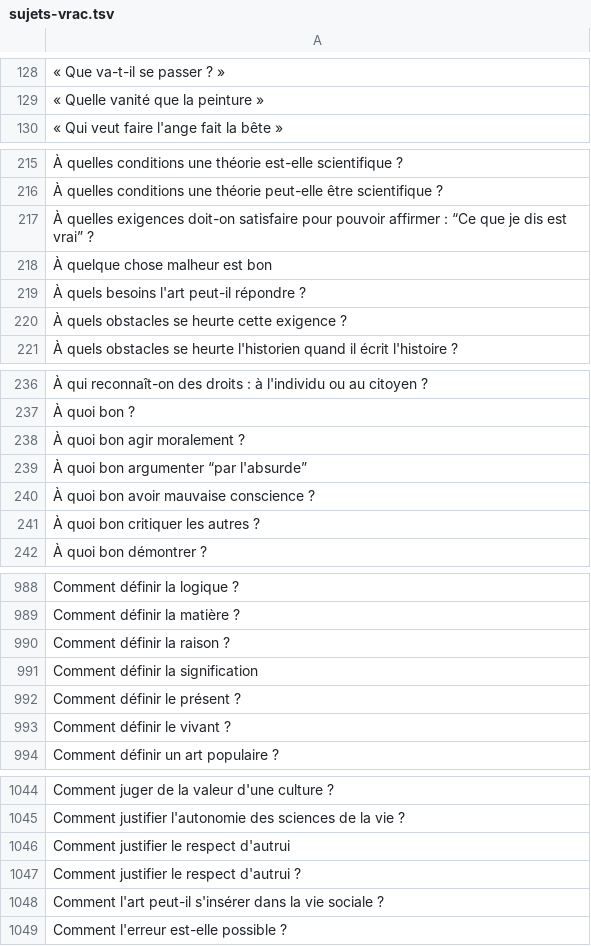
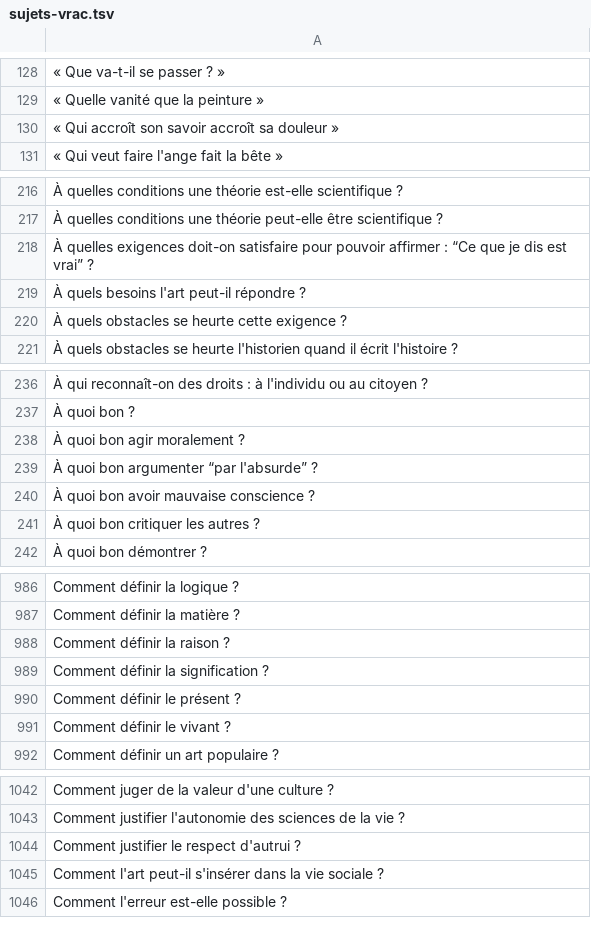
Before and after one commit to eyssette/ressources-generales-enseignement-philosophie, a TSV file: sujets-vrac.tsv, drawn as a sheet; only a part is shown, gaps mark what is left out; the diff covers the shown part only.

```diff
--- a/sujets-vrac.tsv
+++ b/sujets-vrac.tsv
@@ -129,2 +129,3 @@
 « Quelle vanité que la peinture »
+« Qui accroît son savoir accroît sa douleur »
 « Qui veut faire l'ange fait la bête »
@@ -217,3 +218,2 @@
 À quelles exigences doit-on satisfaire pour pouvoir affirmer : “Ce que je dis est vrai” ?
-À quelque chose malheur est bon
 À quels besoins l'art peut-il répondre ?
@@ -238,3 +238,3 @@
 À quoi bon agir moralement ?
-À quoi bon argumenter “par l'absurde”
+À quoi bon argumenter “par l'absurde” ?
 À quoi bon avoir mauvaise conscience ?
@@ -990,3 +988,3 @@ Comment définir la matière ?
 Comment définir la raison ?
-Comment définir la signification
+Comment définir la signification ?
 Comment définir le présent ?
@@ -1045,3 +1043,2 @@ Comment juger de la valeur d'une culture ?
 Comment justifier l'autonomie des sciences de la vie ?
-Comment justifier le respect d'autrui
 Comment justifier le respect d'autrui ?
```
Also changed, not shown: 1 added row, 28 removed rows and 16 edited cells elsewhere in this file.
